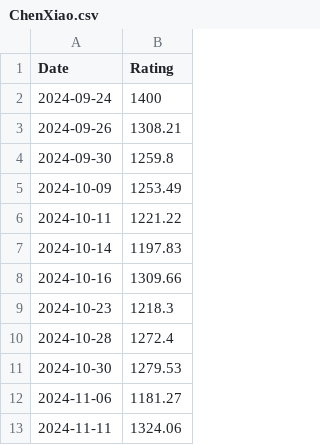
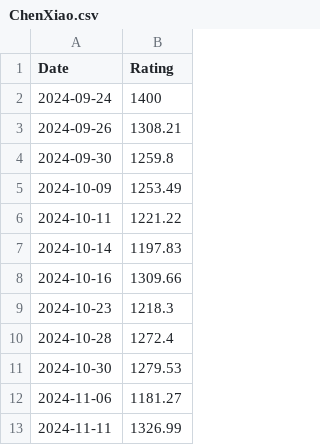
Before and after one commit to HgSO4qwq/hgso4qwq.github.io, a CSV file: graph_csv/ChenXiao.csv, drawn as a sheet.

```diff
--- a/graph_csv/ChenXiao.csv
+++ b/graph_csv/ChenXiao.csv
@@ -12,2 +12,2 @@ Date,Rating
 2024-11-06,1181.27
-2024-11-11,1324.06
+2024-11-11,1326.99
```
Also changed, not shown: graph_csv/ChenYuXiang.csv, graph_csv/DongYiXuan.csv, 54 other files.
